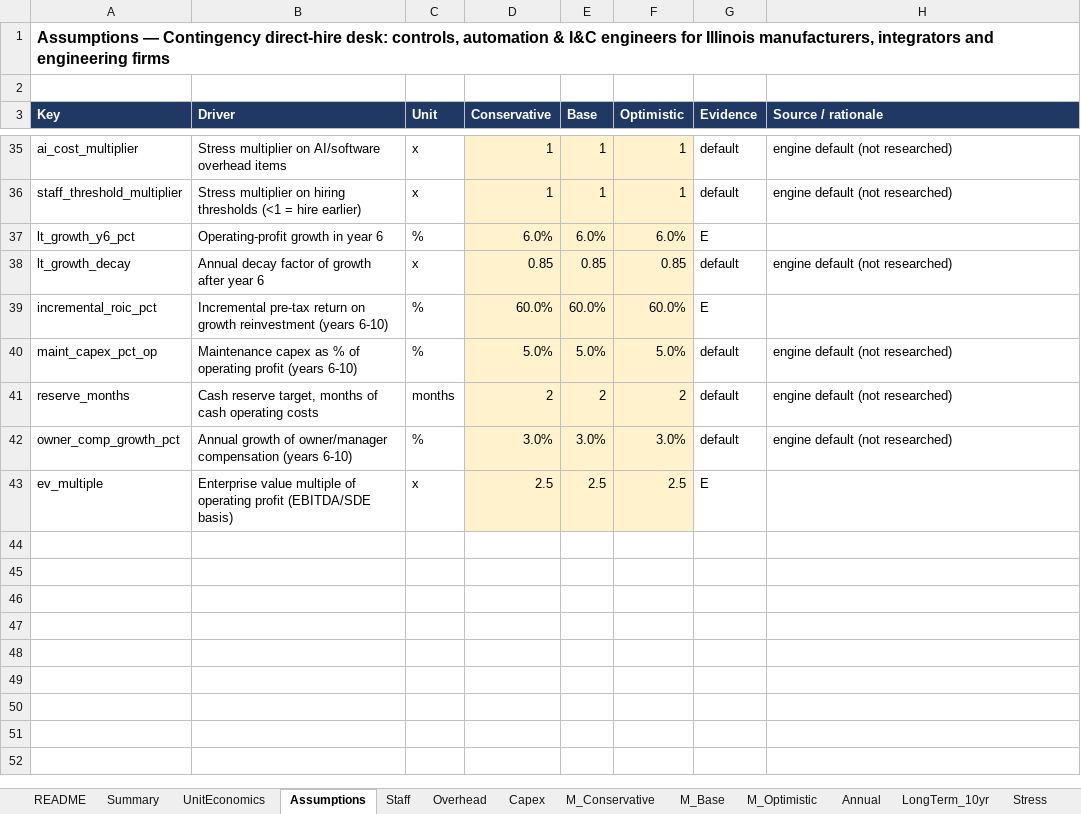
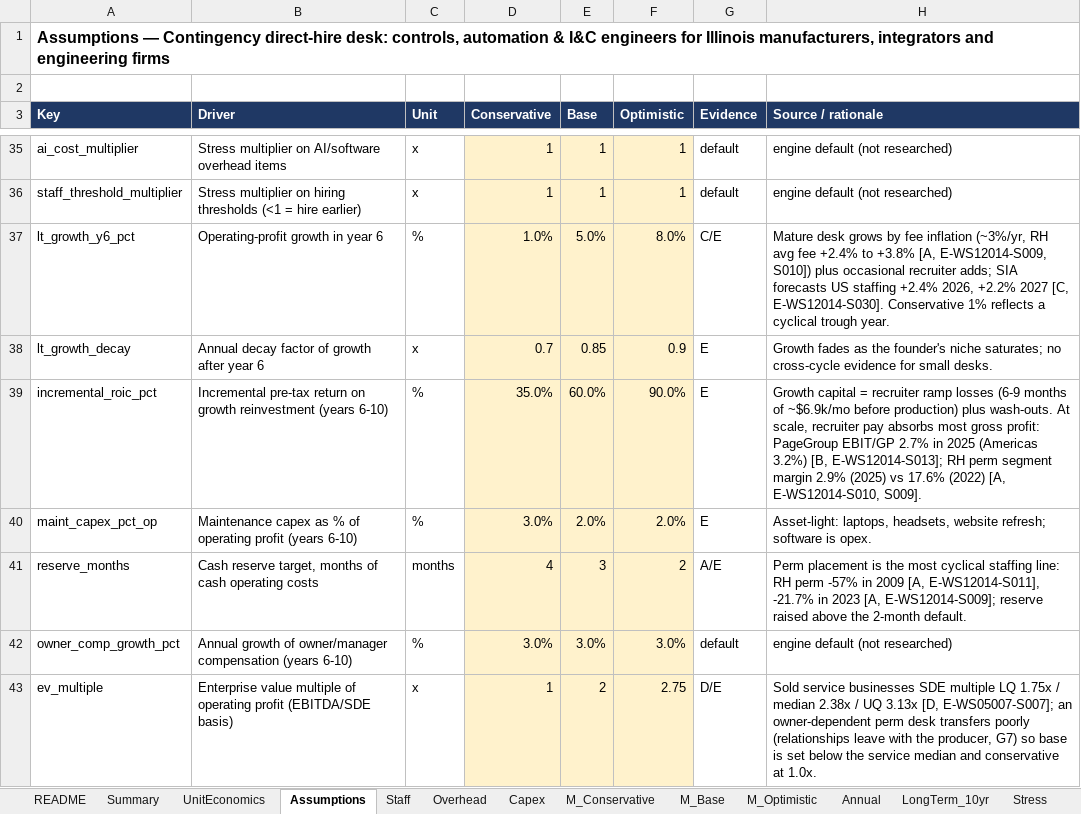
Before and after one commit to arnavhiteshpatel-cloud/playground, an Excel workbook: project-atlas/08_financial_models/WS12-014_model.xlsx, sheet Assumptions, drawn as a sheet; only a part is shown, gaps mark what is left out; values as stored, in another font and other column widths than the file's, no borders; the diff covers the shown part only; the diff names each change by its address in the sheet, - before the commit and + after, or states it on an @@ line.

```diff
--- a/project-atlas/08_financial_models/WS12-014_model.xlsx (sheet Assumptions)
+++ b/project-atlas/08_financial_models/WS12-014_model.xlsx (sheet Assumptions)
-D37 (Conservative): 6.0%
+D37 (Conservative): 1.0%
-E37 (Base): 6.0%
+E37 (Base): 5.0%
-F37 (Optimistic): 6.0%
+F37 (Optimistic): 8.0%
-G37 (Evidence): E
+G37 (Evidence): C/E
-H37 (Source / rationale): (empty)
+H37 (Source / rationale): Mature desk grows by fee inflation (~3%/yr, RH avg fee +2.4% to +3.8% [A, E-WS12014-S009, S010]) plus occasional recruiter adds; SIA forecasts US staffing +2.4% 2026, +2.2% 2027 [C, E-WS12014-S030]. Conservative 1% reflects a cyclical trough year.
-D38 (Conservative): 0.85
+D38 (Conservative): 0.7
-F38 (Optimistic): 0.85
+F38 (Optimistic): 0.9
-G38 (Evidence): default
+G38 (Evidence): E
-H38 (Source / rationale): engine default (not researched)
+H38 (Source / rationale): Growth fades as the founder's niche saturates; no cross-cycle evidence for small desks.
-D39 (Conservative): 60.0%
+D39 (Conservative): 35.0%
-F39 (Optimistic): 60.0%
+F39 (Optimistic): 90.0%
-H39 (Source / rationale): (empty)
+H39 (Source / rationale): Growth capital = recruiter ramp losses (6-9 months of ~$6.9k/mo before production) plus wash-outs. At scale, recruiter pay absorbs most gross profit: PageGroup EBIT/GP 2.7% in 2025 (Americas 3.2%) [B, E-WS12014-S013]; RH perm segment margin 2.9% (2025) vs 17.6% (2022) [A, E-WS12014-S010, S009].
-D40 (Conservative): 5.0%
+D40 (Conservative): 3.0%
-E40 (Base): 5.0%
+E40 (Base): 2.0%
-F40 (Optimistic): 5.0%
+F40 (Optimistic): 2.0%
-G40 (Evidence): default
+G40 (Evidence): E
-H40 (Source / rationale): engine default (not researched)
+H40 (Source / rationale): Asset-light: laptops, headsets, website refresh; software is opex.
-D41 (Conservative): 2
+D41 (Conservative): 4
-E41 (Base): 2
+E41 (Base): 3
-G41 (Evidence): default
+G41 (Evidence): A/E
-H41 (Source / rationale): engine default (not researched)
+H41 (Source / rationale): Perm placement is the most cyclical staffing line: RH perm -57% in 2009 [A, E-WS12014-S011], -21.7% in 2023 [A, E-WS12014-S009]; reserve raised above the 2-month default.
-D43 (Conservative): 2.5
+D43 (Conservative): 1
-E43 (Base): 2.5
+E43 (Base): 2
-F43 (Optimistic): 2.5
+F43 (Optimistic): 2.75
-G43 (Evidence): E
+G43 (Evidence): D/E
-H43 (Source / rationale): (empty)
+H43 (Source / rationale): Sold service businesses SDE multiple LQ 1.75x / median 2.38x / UQ 3.13x [D, E-WS05007-S007]; an owner-dependent perm desk transfers poorly (relationships leave with the producer, G7) so base is set below the service median and conservative at 1.0x.
```
Also changed, not shown: 25 edited cells elsewhere in this sheet, sheet M_Base, sheet M_Optimistic, sheet M_Conservative, sheet Annual, sheet Stress, sheet Sensitivity, 6 more sheets, project-atlas/08_financial_models/WS05-007_model.xlsx, 9 other files.
